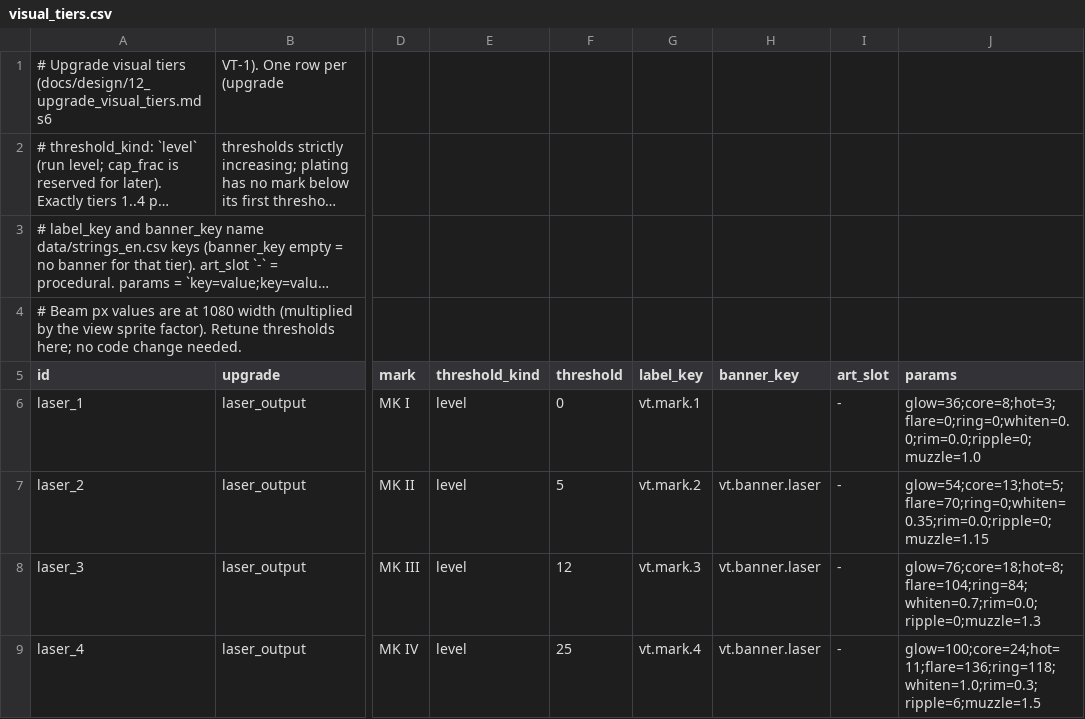
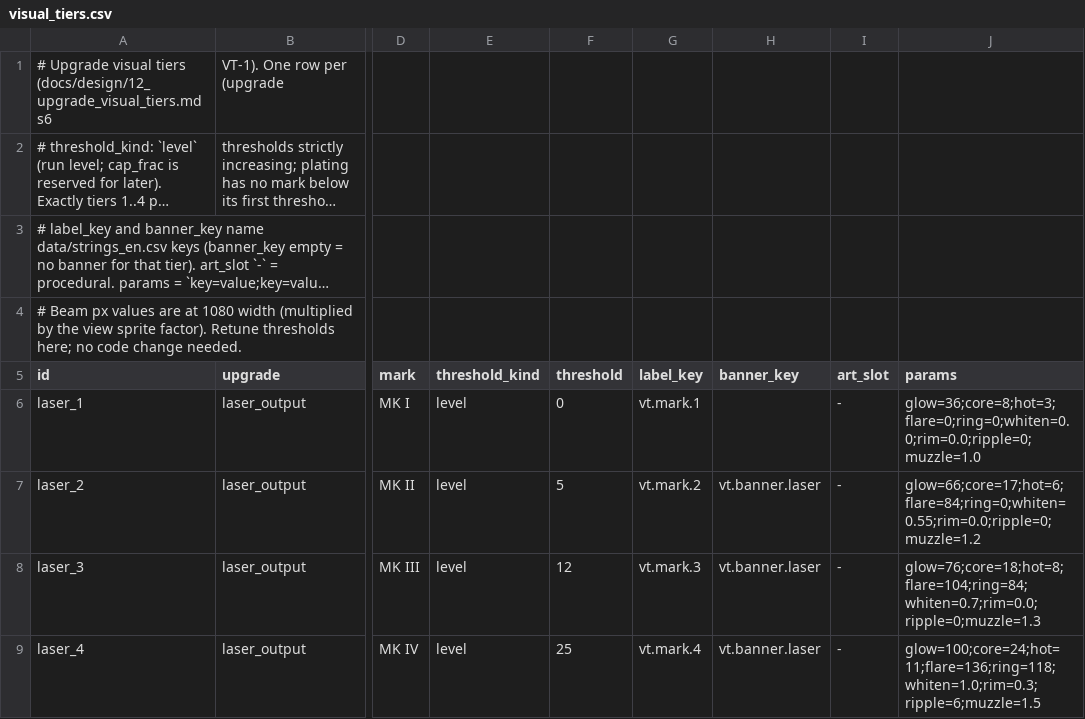
Before and after one commit to paimonsoror/iron-static, a CSV file: data/visual_tiers.csv, drawn as a sheet; only a part is shown, gaps mark what is left out; long unchanged cells end in …; the diff names each change by its address in the sheet, - before the commit and + after, or states it on an @@ line.

```diff
--- a/data/visual_tiers.csv
+++ b/data/visual_tiers.csv
-J7 (params): glow=54;core=13;hot=5;flare=70;ring=0;whiten=0.35;rim=0.0;ripple=0;muzzle=1.15
+J7 (params): glow=66;core=17;hot=6;flare=84;ring=0;whiten=0.55;rim=0.0;ripple=0;muzzle=1.2
```
Also changed, not shown: 14 other files.
